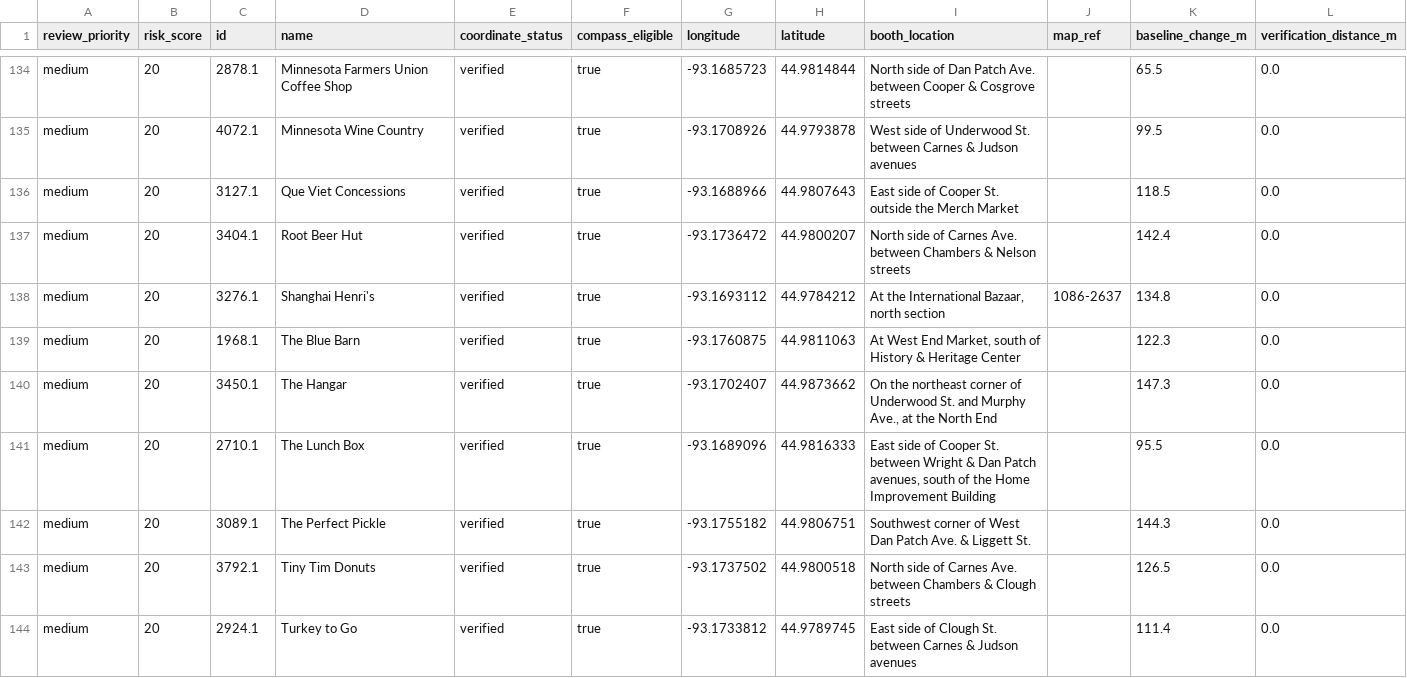
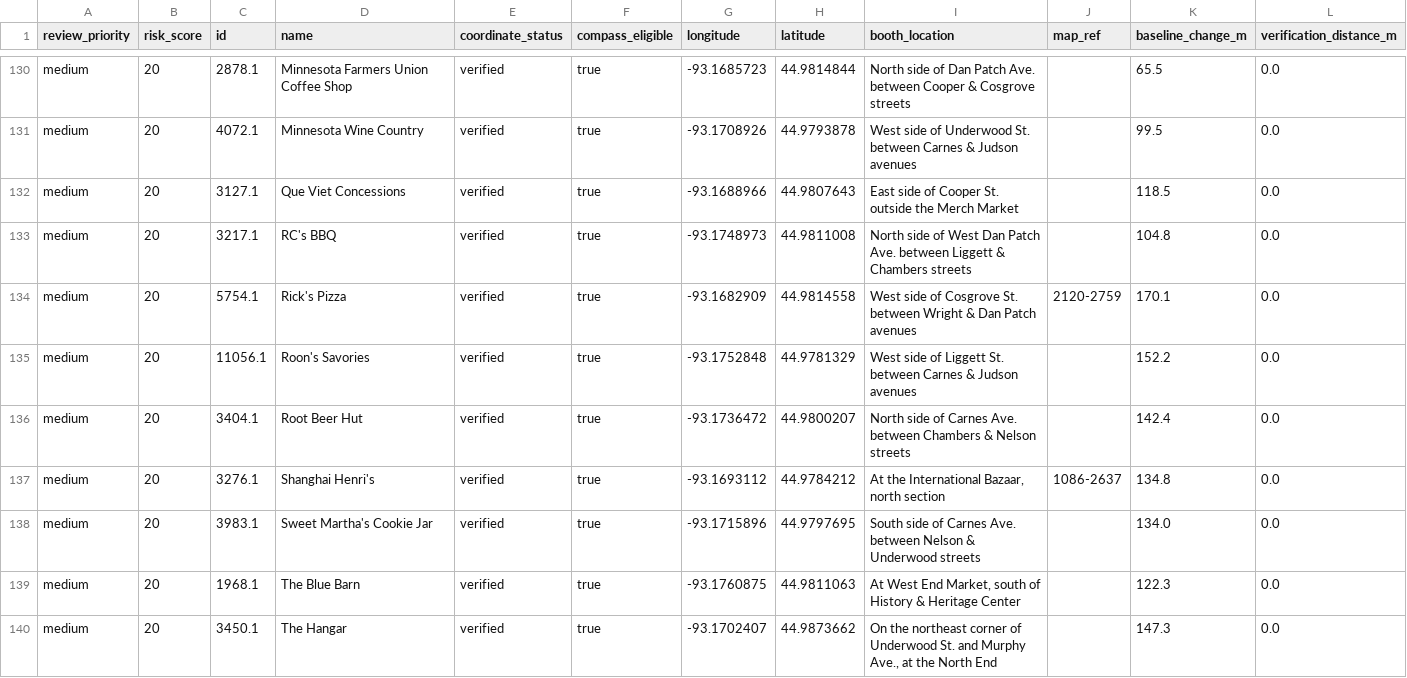
Before and after one commit to WatchMeBuildThis/fairplay-data, a CSV file: audit/vendor-location-review.csv, drawn as a sheet; only a part is shown, gaps mark what is left out; the shorter side is filled out with more unchanged rows; rows hold the shown columns only; the diff covers the shown part only; the diff names each change by its address in the sheet, - before the commit and + after, or states it on an @@ line.

Commit message:
Verify eight additional vendor locations

```diff
--- a/audit/vendor-location-review.csv
+++ b/audit/vendor-location-review.csv
+row 133: medium | 20 | 3217.1 | RC's BBQ | verified | true | -93.1748973 | 44.9811008 | North side of West Dan Patch Ave. between Liggett & Chambers streets |  | 104.8 | 0.0
+row 134: medium | 20 | 5754.1 | Rick's Pizza | verified | true | -93.1682909 | 44.9814558 | West side of Cosgrove St. between Wright & Dan Patch avenues | 2120-2759 | 170.1 | 0.0
+row 135: medium | 20 | 11056.1 | Roon's Savories | verified | true | -93.1752848 | 44.9781329 | West side of Liggett St. between Carnes & Judson avenues |  | 152.2 | 0.0
+row 138: medium | 20 | 3983.1 | Sweet Martha's Cookie Jar | verified | true | -93.1715896 | 44.9797695 | South side of Carnes Ave. between Nelson & Underwood streets |  | 134.0 | 0.0
```
Also changed, not shown: 4 added rows and 8 removed rows elsewhere in this file, 4 other files.
